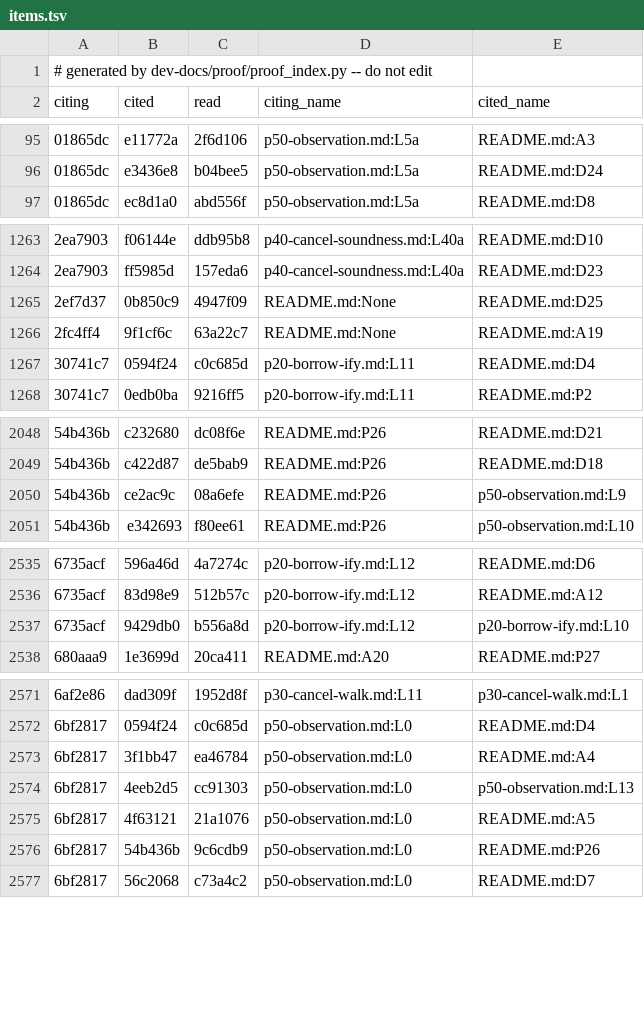
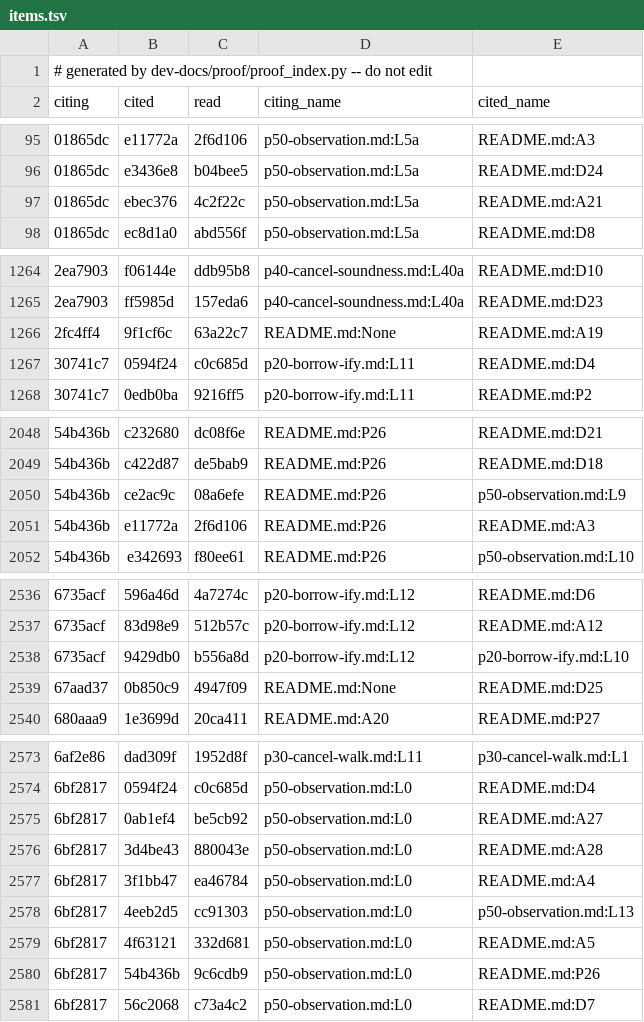
Before and after one commit to tttmmmyyyy/fixlang, a TSV file: dev-docs/proof/rc_ir/borrow-cancel/items.tsv, drawn as a sheet; only a part is shown, gaps mark what is left out; the diff covers the shown part only.

```diff
--- a/dev-docs/proof/rc_ir/borrow-cancel/items.tsv
+++ b/dev-docs/proof/rc_ir/borrow-cancel/items.tsv
@@ -96,2 +96,3 @@ citing	cited	read	citing_name	cited_name
 01865dc	e3436e8	b04bee5	p50-observation.md:L5a	README.md:D24
+01865dc	ebec376	4c2f22c	p50-observation.md:L5a	README.md:A21
 01865dc	ec8d1a0	abd556f	p50-observation.md:L5a	README.md:D8
@@ -1264,3 +1265,2 @@ citing	cited	read	citing_name	cited_name
 2ea7903	ff5985d	157eda6	p40-cancel-soundness.md:L40a	README.md:D23
-2ef7d37	0b850c9	4947f09	README.md:None	README.md:D25
 2fc4ff4	9f1cf6c	63a22c7	README.md:None	README.md:A19
@@ -2050,2 +2050,3 @@ citing	cited	read	citing_name	cited_name
 54b436b	ce2ac9c	08a6efe	README.md:P26	p50-observation.md:L9
+54b436b	e11772a	2f6d106	README.md:P26	README.md:A3
 54b436b	e342693	f80ee61	README.md:P26	p50-observation.md:L10
@@ -2537,2 +2538,3 @@ citing	cited	read	citing_name	cited_name
 6735acf	9429db0	b556a8d	p20-borrow-ify.md:L12	p20-borrow-ify.md:L10
+67aad37	0b850c9	4947f09	README.md:None	README.md:D25
 680aaa9	1e3699d	20ca411	README.md:A20	README.md:P27
@@ -2572,5 +2574,7 @@ citing	cited	read	citing_name	cited_name
 6bf2817	0594f24	c0c685d	p50-observation.md:L0	README.md:D4
+6bf2817	0ab1ef4	be5cb92	p50-observation.md:L0	README.md:A27
+6bf2817	3d4be43	880043e	p50-observation.md:L0	README.md:A28
 6bf2817	3f1bb47	ea46784	p50-observation.md:L0	README.md:A4
 6bf2817	4eeb2d5	cc91303	p50-observation.md:L0	p50-observation.md:L13
-6bf2817	4f63121	21a1076	p50-observation.md:L0	README.md:A5
+6bf2817	4f63121	332d681	p50-observation.md:L0	README.md:A5
 6bf2817	54b436b	9c6cdb9	p50-observation.md:L0	README.md:P26
```
Also changed, not shown: 1 removed row and 63 edited cells elsewhere in this file, dev-docs/proof/rc_ir/borrow-cancel/citations.tsv, 18 other files.
